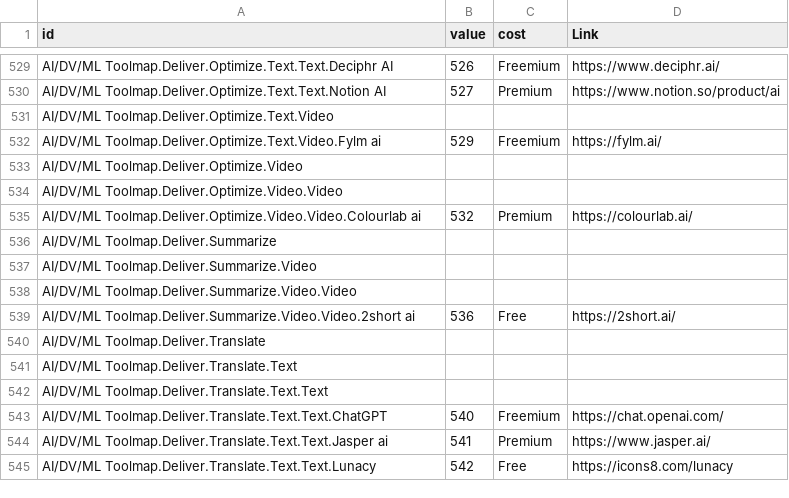
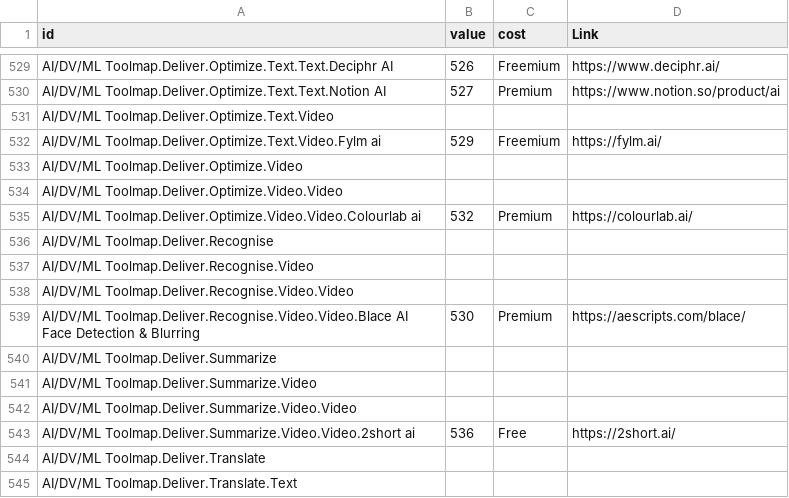
Before and after one commit to zumatt/DesigningWith, a CSV file: toolsviz/tools.csv, drawn as a sheet; only a part is shown, gaps mark what is left out; the shorter side is filled out with more unchanged rows.

Commit message:
toolsadded

```diff
--- a/toolsviz/tools.csv
+++ b/toolsviz/tools.csv
@@ -535,2 +535,6 @@ AI/DV/ML Toolmap.Deliver.Optimize.Video.Video,,,
 AI/DV/ML Toolmap.Deliver.Optimize.Video.Video.Colourlab ai,532,Premium,https://colourlab.ai/
+AI/DV/ML Toolmap.Deliver.Recognise,,,
+AI/DV/ML Toolmap.Deliver.Recognise.Video,,,
+AI/DV/ML Toolmap.Deliver.Recognise.Video.Video,,,
+AI/DV/ML Toolmap.Deliver.Recognise.Video.Video.Blace AI Face Detection & Blurring,530,Premium,https://aescripts.com/blace/
 AI/DV/ML Toolmap.Deliver.Summarize,,,
```
